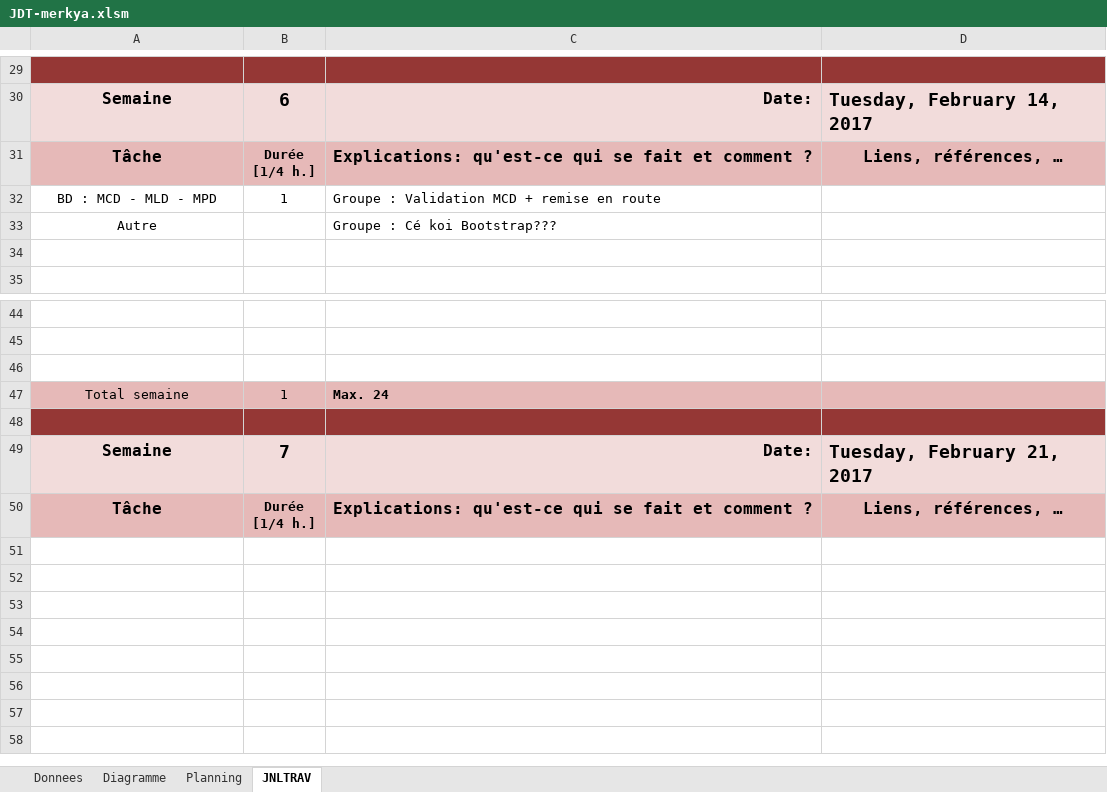
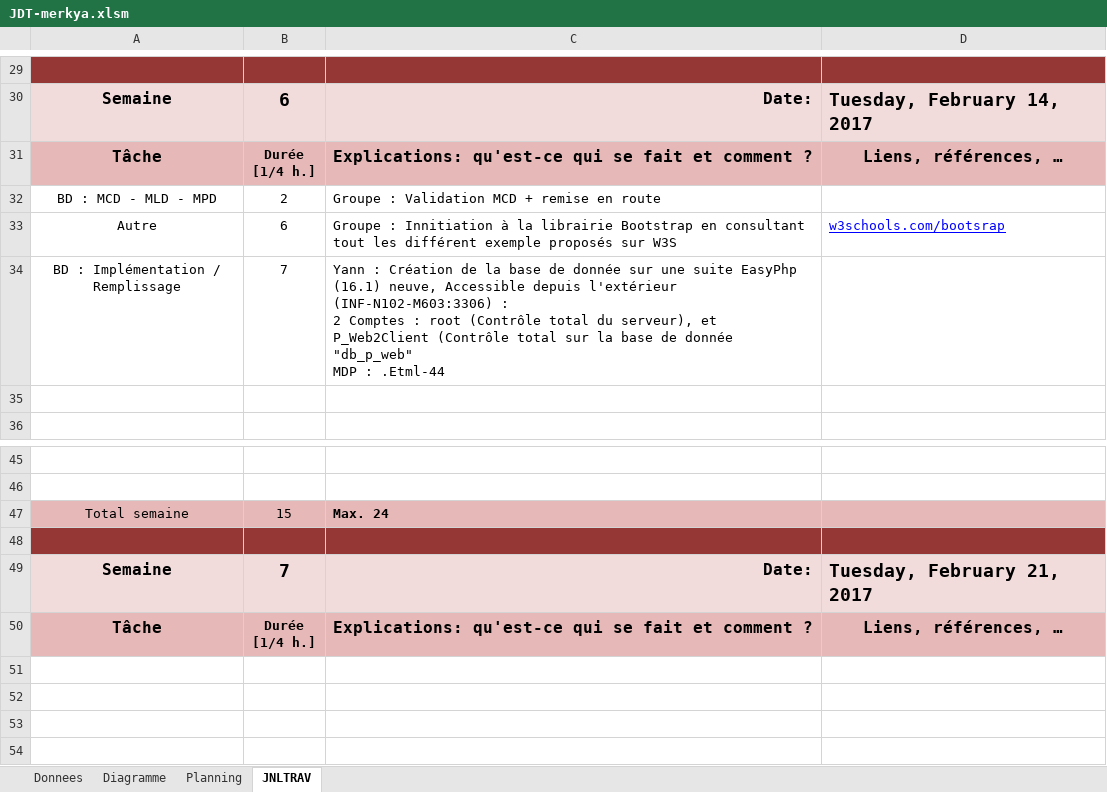
Before and after one commit to Pistou2/P_Web, an Excel workbook: Doc/JDT-merkya.xlsm, sheet JNLTRAV, drawn as a sheet; only a part is shown, gaps mark what is left out; the shorter side is filled out with more unchanged rows; values as stored, in another font and other column widths than the file's, no borders; charts and pictures not drawn; removed rows and columns are numbered as before the commit, all else as after; ↵ is a line break in a cell; the diff names each change by its address in the sheet, - before the commit and + after, or states it on an @@ line.

```diff
--- a/Doc/JDT-merkya.xlsm (sheet JNLTRAV)
+++ b/Doc/JDT-merkya.xlsm (sheet JNLTRAV)
-B32: 1
+B32: 2
-row 33: Autre |  | Groupe : Cé koi Bootstrap???
+row 33: Autre | 6 | Groupe : Innitiation à la librairie Bootstrap en consultant tout les différent exemple proposés sur W3S | w3schools.com/bootsrap
+row 34: BD : Implémentation / Remplissage | 7 | Yann : Création de la base de donnée sur une suite EasyPhp (16.1) neuve, Accessible depuis l'extérieur (INF-N102-M603:3306) : ↵ 2 Comptes : root (Contrôle total du serveur), et P_Web2Client (Contrôle total sur la base de donnée "db_p_web" ↵ MDP : .Etml-44
-row 46: (empty)
-B47: 1
+B47: 15
```
Also changed, not shown: sheet Diagramme, charts or pictures, 1 other file.
